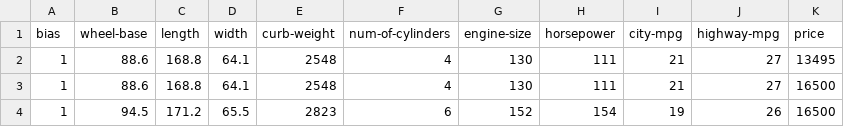
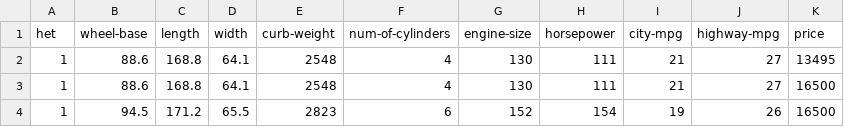
Before and after one commit to sanspandey45/ml-dataset, a CSV file: carsdata.csv, drawn as a sheet; only a part is shown.

Commit message:
Update carsdata.csv

```diff
--- a/carsdata.csv
+++ b/carsdata.csv
@@ -1,2 +1,2 @@
-bias,wheel-base,length,width,curb-weight,num-of-cylinders,engine-size,horsepower,city-mpg,highway-mpg,price
+het,wheel-base,length,width,curb-weight,num-of-cylinders,engine-size,horsepower,city-mpg,highway-mpg,price
 1,88.6,168.8,64.1,2548,4,130,111,21,27,13495
```
